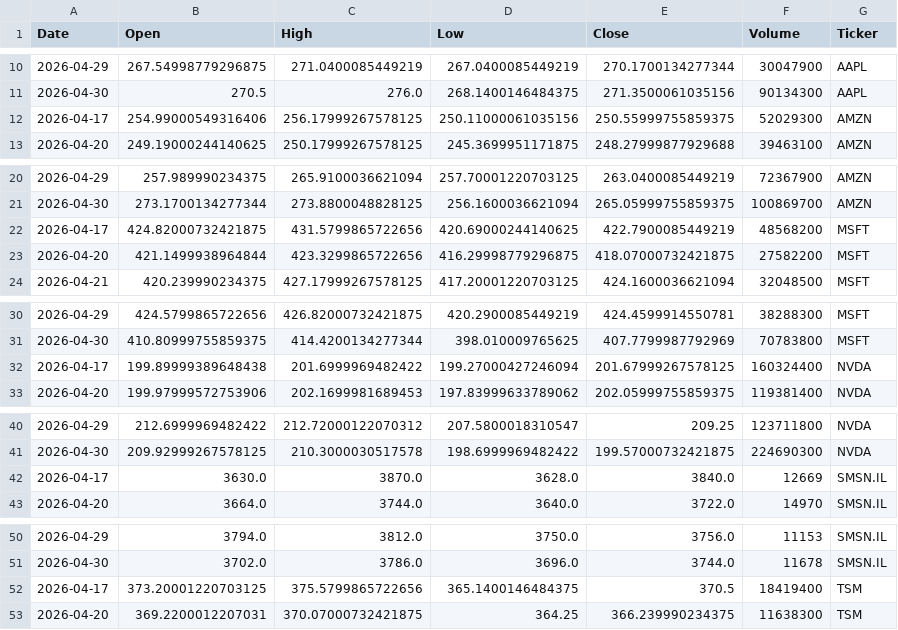
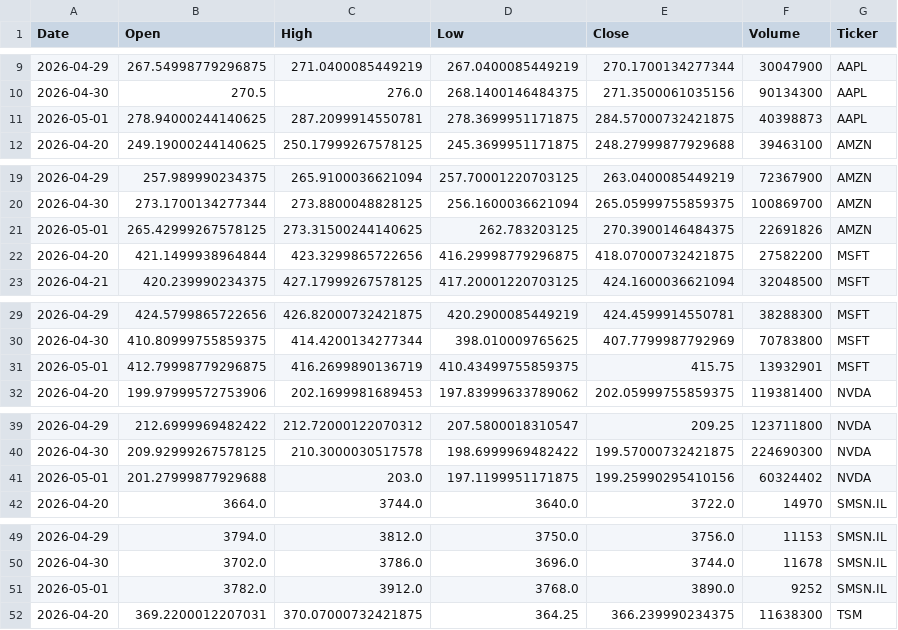
Before and after one commit to Jaedin-Rogers/Stock_Data_API, a CSV file: stock_data.csv, drawn as a sheet; only a part is shown, gaps mark what is left out; the diff covers the shown part only.

```diff
--- a/stock_data.csv
+++ b/stock_data.csv
@@ -11,3 +10,3 @@ Date,Open,High,Low,Close,Volume,Ticker
 2026-04-30,270.5,276.0,268.1400146484375,271.3500061035156,90134300,AAPL
-2026-04-17,254.99000549316406,256.17999267578125,250.11000061035156,250.55999755859375,52029300,AMZN
+2026-05-01,278.94000244140625,287.2099914550781,278.3699951171875,284.57000732421875,40398873,AAPL
 2026-04-20,249.19000244140625,250.17999267578125,245.3699951171875,248.27999877929688,39463100,AMZN
@@ -21,3 +20,3 @@ Date,Open,High,Low,Close,Volume,Ticker
 2026-04-30,273.1700134277344,273.8800048828125,256.1600036621094,265.05999755859375,100869700,AMZN
-2026-04-17,424.82000732421875,431.5799865722656,420.69000244140625,422.7900085449219,48568200,MSFT
+2026-05-01,265.42999267578125,273.31500244140625,262.783203125,270.3900146484375,22691826,AMZN
 2026-04-20,421.1499938964844,423.3299865722656,416.29998779296875,418.07000732421875,27582200,MSFT
@@ -31,3 +30,3 @@ Date,Open,High,Low,Close,Volume,Ticker
 2026-04-30,410.80999755859375,414.4200134277344,398.010009765625,407.7799987792969,70783800,MSFT
-2026-04-17,199.89999389648438,201.6999969482422,199.27000427246094,201.67999267578125,160324400,NVDA
+2026-05-01,412.79998779296875,416.2699890136719,410.43499755859375,415.75,13932901,MSFT
 2026-04-20,199.97999572753906,202.1699981689453,197.83999633789062,202.05999755859375,119381400,NVDA
@@ -41,3 +40,3 @@ Date,Open,High,Low,Close,Volume,Ticker
 2026-04-30,209.92999267578125,210.3000030517578,198.6999969482422,199.57000732421875,224690300,NVDA
-2026-04-17,3630.0,3870.0,3628.0,3840.0,12669,SMSN.IL
+2026-05-01,201.27999877929688,203.0,197.1199951171875,199.25990295410156,60324402,NVDA
 2026-04-20,3664.0,3744.0,3640.0,3722.0,14970,SMSN.IL
@@ -51,3 +50,3 @@ Date,Open,High,Low,Close,Volume,Ticker
 2026-04-30,3702.0,3786.0,3696.0,3744.0,11678,SMSN.IL
-2026-04-17,373.20001220703125,375.5799865722656,365.1400146484375,370.5,18419400,TSM
+2026-05-01,3782.0,3912.0,3768.0,3890.0,9252,SMSN.IL
 2026-04-20,369.2200012207031,370.07000732421875,364.25,366.239990234375,11638300,TSM
```
Also changed, not shown: 1 added row and 1 removed row elsewhere in this file.
